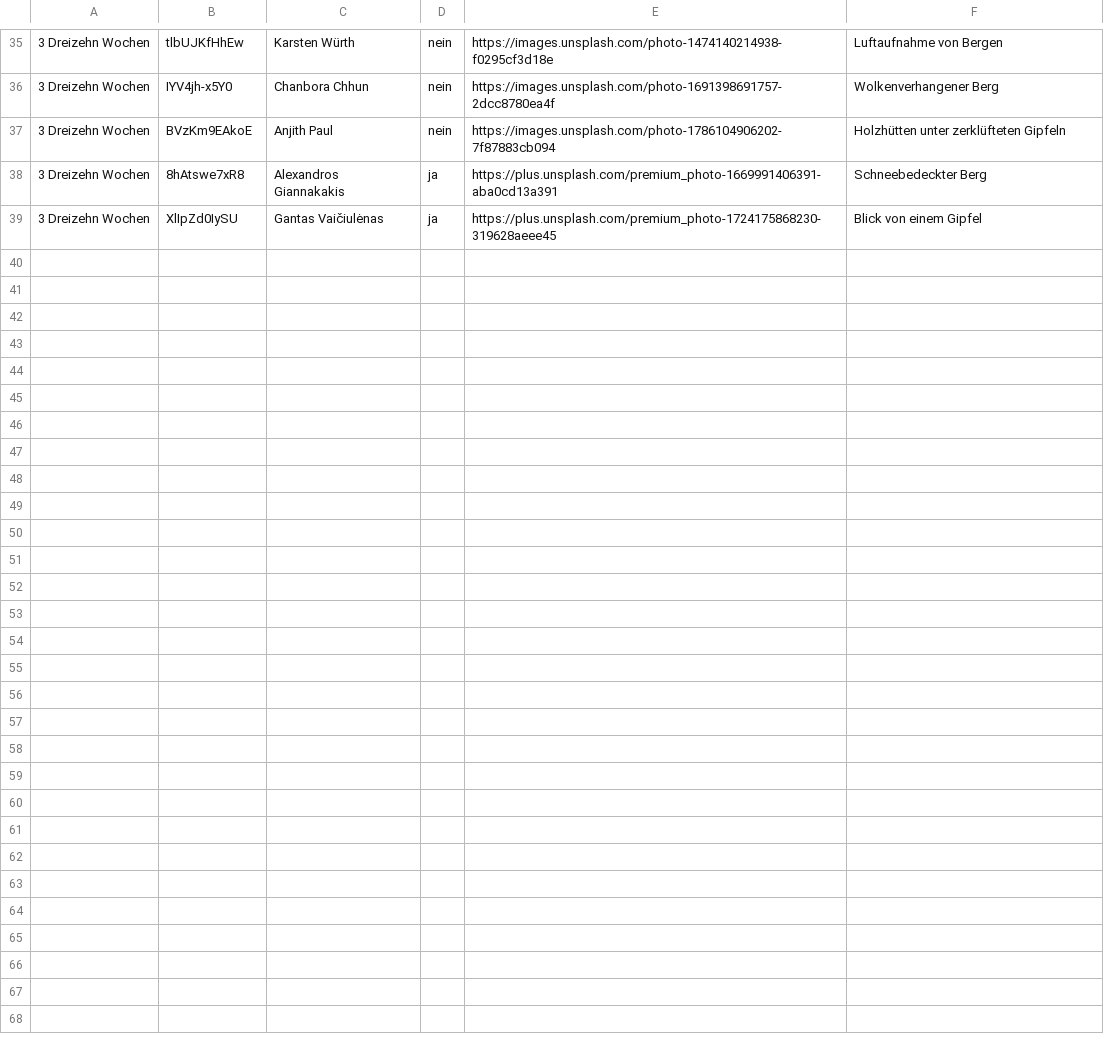
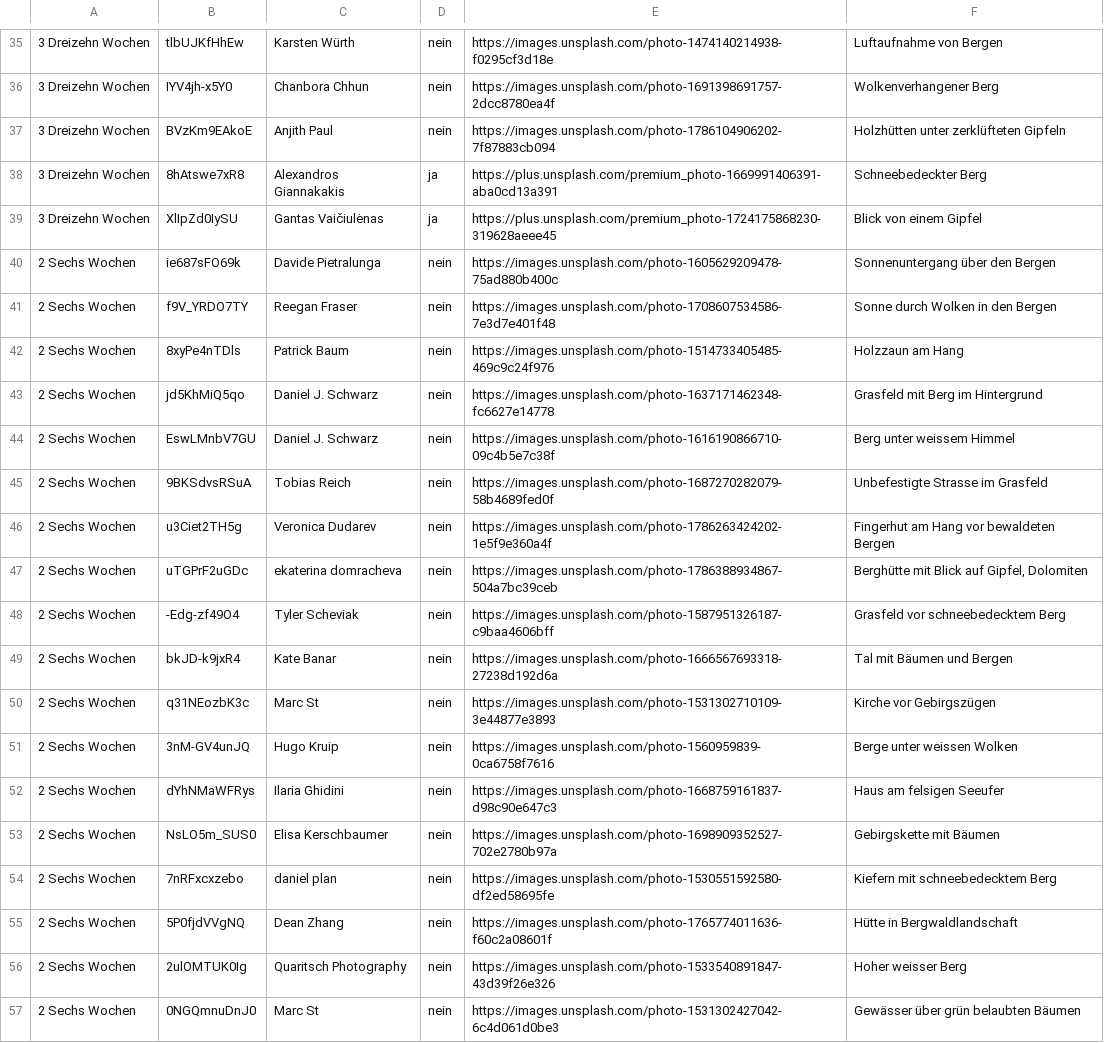
Before and after one commit to StudioINDIEGENE/schoepferwerke, a TSV file: Bilder Ideen Angebote/liste.tsv, drawn as a sheet; only a part is shown, gaps mark what is left out.

```diff
--- a/Bilder Ideen Angebote/liste.tsv
+++ b/Bilder Ideen Angebote/liste.tsv
@@ -39 +39,19 @@
 3 Dreizehn Wochen	XlIpZd0IySU	Gantas Vaičiulėnas	ja	https://plus.unsplash.com/premium_photo-1724175868230-319628aeee45	Blick von einem Gipfel
+2 Sechs Wochen	ie687sFO69k	Davide Pietralunga	nein	https://images.unsplash.com/photo-1605629209478-75ad880b400c	Sonnenuntergang über den Bergen
+2 Sechs Wochen	f9V_YRDO7TY	Reegan Fraser	nein	https://images.unsplash.com/photo-1708607534586-7e3d7e401f48	Sonne durch Wolken in den Bergen
+2 Sechs Wochen	8xyPe4nTDls	Patrick Baum	nein	https://images.unsplash.com/photo-1514733405485-469c9c24f976	Holzzaun am Hang
+2 Sechs Wochen	jd5KhMiQ5qo	Daniel J. Schwarz	nein	https://images.unsplash.com/photo-1637171462348-fc6627e14778	Grasfeld mit Berg im Hintergrund
+2 Sechs Wochen	EswLMnbV7GU	Daniel J. Schwarz	nein	https://images.unsplash.com/photo-1616190866710-09c4b5e7c38f	Berg unter weissem Himmel
+2 Sechs Wochen	9BKSdvsRSuA	Tobias Reich	nein	https://images.unsplash.com/photo-1687270282079-58b4689fed0f	Unbefestigte Strasse im Grasfeld
+2 Sechs Wochen	u3Ciet2TH5g	Veronica Dudarev	nein	https://images.unsplash.com/photo-1786263424202-1e5f9e360a4f	Fingerhut am Hang vor bewaldeten Bergen
+2 Sechs Wochen	uTGPrF2uGDc	ekaterina domracheva	nein	https://images.unsplash.com/photo-1786388934867-504a7bc39ceb	Berghütte mit Blick auf Gipfel, Dolomiten
+2 Sechs Wochen	-Edg-zf49O4	Tyler Scheviak	nein	https://images.unsplash.com/photo-1587951326187-c9baa4606bff	Grasfeld vor schneebedecktem Berg
+2 Sechs Wochen	bkJD-k9jxR4	Kate Banar	nein	https://images.unsplash.com/photo-1666567693318-27238d192d6a	Tal mit Bäumen und Bergen
+2 Sechs Wochen	q31NEozbK3c	Marc St	nein	https://images.unsplash.com/photo-1531302710109-3e44877e3893	Kirche vor Gebirgszügen
+2 Sechs Wochen	3nM-GV4unJQ	Hugo Kruip	nein	https://images.unsplash.com/photo-1560959839-0ca6758f7616	Berge unter weissen Wolken
+2 Sechs Wochen	dYhNMaWFRys	Ilaria Ghidini	nein	https://images.unsplash.com/photo-1668759161837-d98c90e647c3	Haus am felsigen Seeufer
+2 Sechs Wochen	NsLO5m_SUS0	Elisa Kerschbaumer	nein	https://images.unsplash.com/photo-1698909352527-702e2780b97a	Gebirgskette mit Bäumen
+2 Sechs Wochen	7nRFxcxzebo	daniel plan	nein	https://images.unsplash.com/photo-1530551592580-df2ed58695fe	Kiefern mit schneebedecktem Berg
+2 Sechs Wochen	5P0fjdVVgNQ	Dean Zhang	nein	https://images.unsplash.com/photo-1765774011636-f60c2a08601f	Hütte in Bergwaldlandschaft
+2 Sechs Wochen	2ulOMTUK0Ig	Quaritsch Photography	nein	https://images.unsplash.com/photo-1533540891847-43d39f26e326	Hoher weisser Berg
+2 Sechs Wochen	0NGQmnuDnJ0	Marc St	nein	https://images.unsplash.com/photo-1531302427042-6c4d061d0be3	Gewässer über grün belaubten Bäumen
```
Also changed, not shown: 21 other files.
